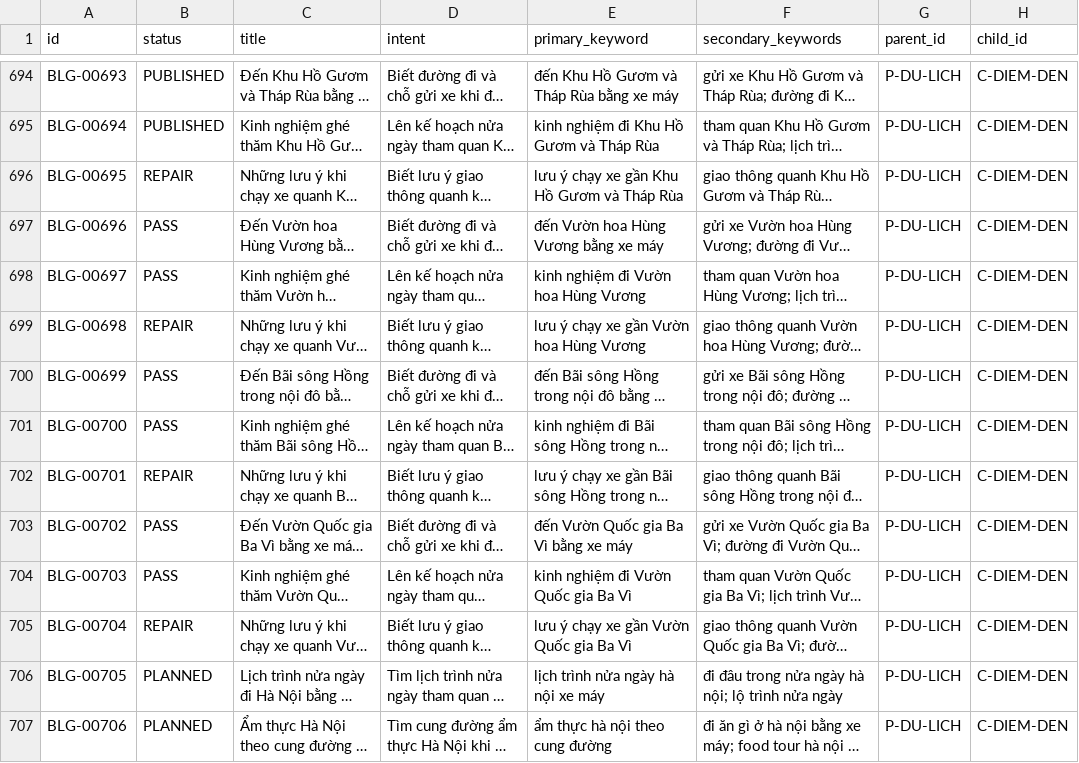
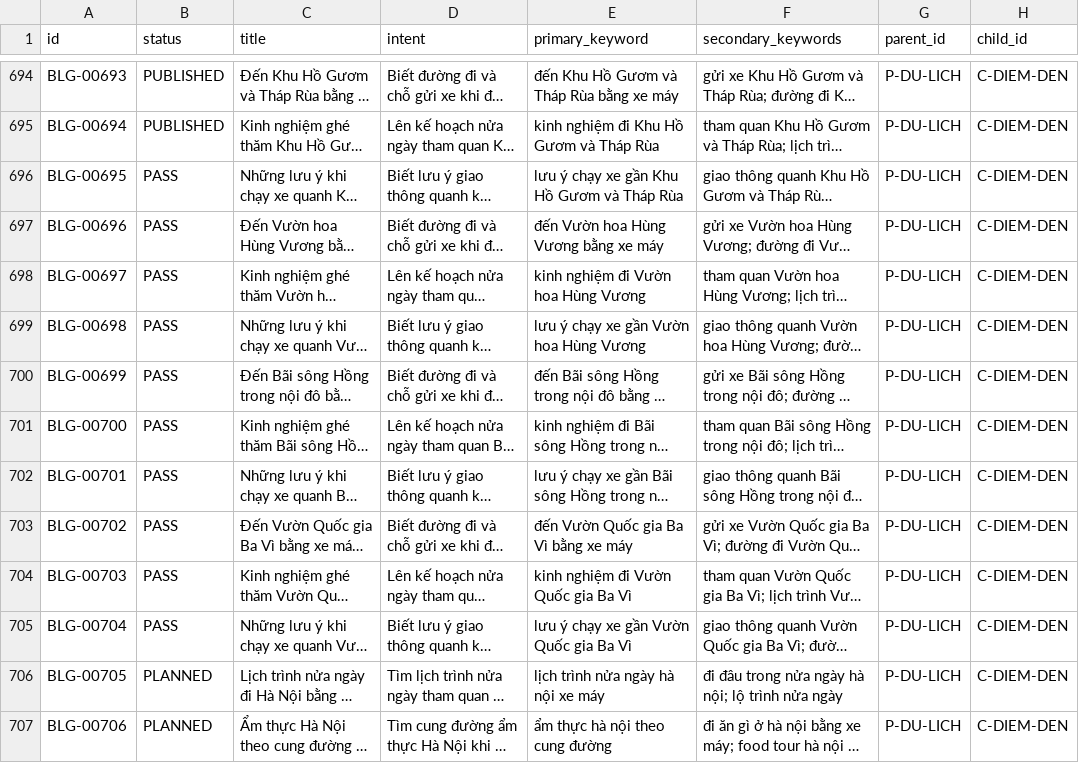
Before and after one commit to thuexemayhanoi/blog, a CSV file: data/content-matrix.csv, drawn as a sheet; only a part is shown, gaps mark what is left out; long unchanged cells end in …; the diff names each change by its address in the sheet, - before the commit and + after, or states it on an @@ line.

```diff
--- a/data/content-matrix.csv
+++ b/data/content-matrix.csv
-B696 (status): REPAIR
+B696 (status): PASS
-B699 (status): REPAIR
+B699 (status): PASS
-B702 (status): REPAIR
+B702 (status): PASS
-B705 (status): REPAIR
+B705 (status): PASS
```
Also changed, not shown: 10 other files.
